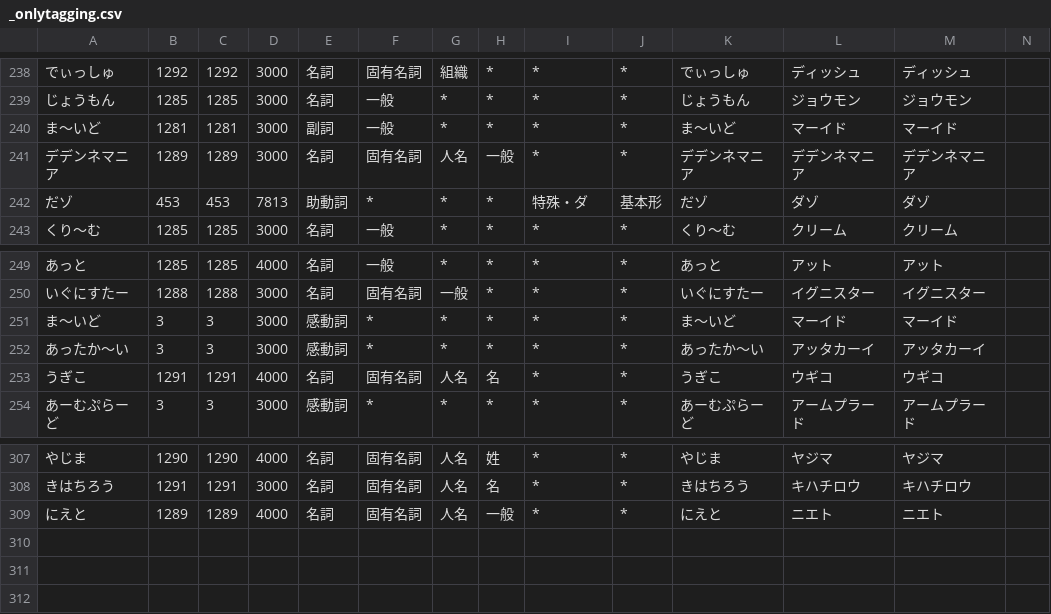
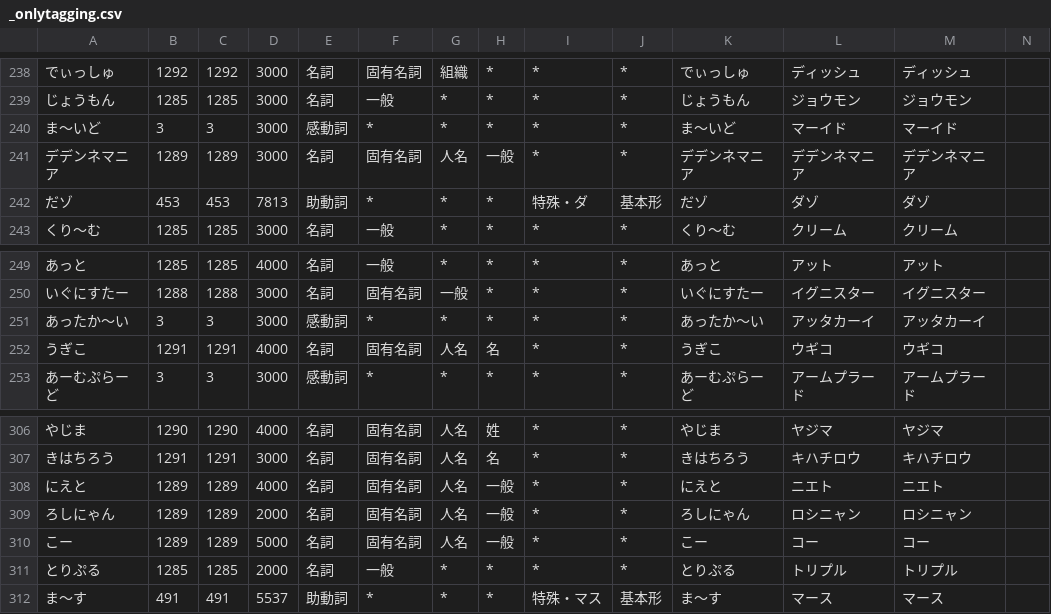
Before and after one commit to millimoji/ribbon, a CSV file: tools/script/_onlytagging.csv, drawn as a sheet; only a part is shown, gaps mark what is left out.

```diff
--- a/tools/script/_onlytagging.csv
+++ b/tools/script/_onlytagging.csv
@@ -239,3 +239,3 @@
 じょうもん,1285,1285,3000,名詞,一般,*,*,*,*,じょうもん,ジョウモン,ジョウモン
-ま～いど,1281,1281,3000,副詞,一般,*,*,*,*,ま～いど,マーイド,マーイド
+ま～いど,3,3,3000,感動詞,*,*,*,*,*,ま～いど,マーイド,マーイド
 デデンネマニア,1289,1289,3000,名詞,固有名詞,人名,一般,*,*,デデンネマニア,デデンネマニア,デデンネマニア
@@ -250,3 +250,2 @@
 いぐにすたー,1288,1288,3000,名詞,固有名詞,一般,*,*,*,いぐにすたー,イグニスター,イグニスター
-ま～いど,3,3,3000,感動詞,*,*,*,*,*,ま～いど,マーイド,マーイド
 あったか～い,3,3,3000,感動詞,*,*,*,*,*,あったか～い,アッタカーイ,アッタカーイ
@@ -309 +308,5 @@
 にえと,1289,1289,4000,名詞,固有名詞,人名,一般,*,*,にえと,ニエト,ニエト
+ろしにゃん,1289,1289,2000,名詞,固有名詞,人名,一般,*,*,ろしにゃん,ロシニャン,ロシニャン
+こー,1289,1289,5000,名詞,固有名詞,人名,一般,*,*,こー,コー,コー
+とりぷる,1285,1285,2000,名詞,一般,*,*,*,*,とりぷる,トリプル,トリプル
+ま～す,491,491,5537,助動詞,*,*,*,特殊・マス,基本形,ま～す,マース,マース
```
Also changed, not shown: 2 other files.
